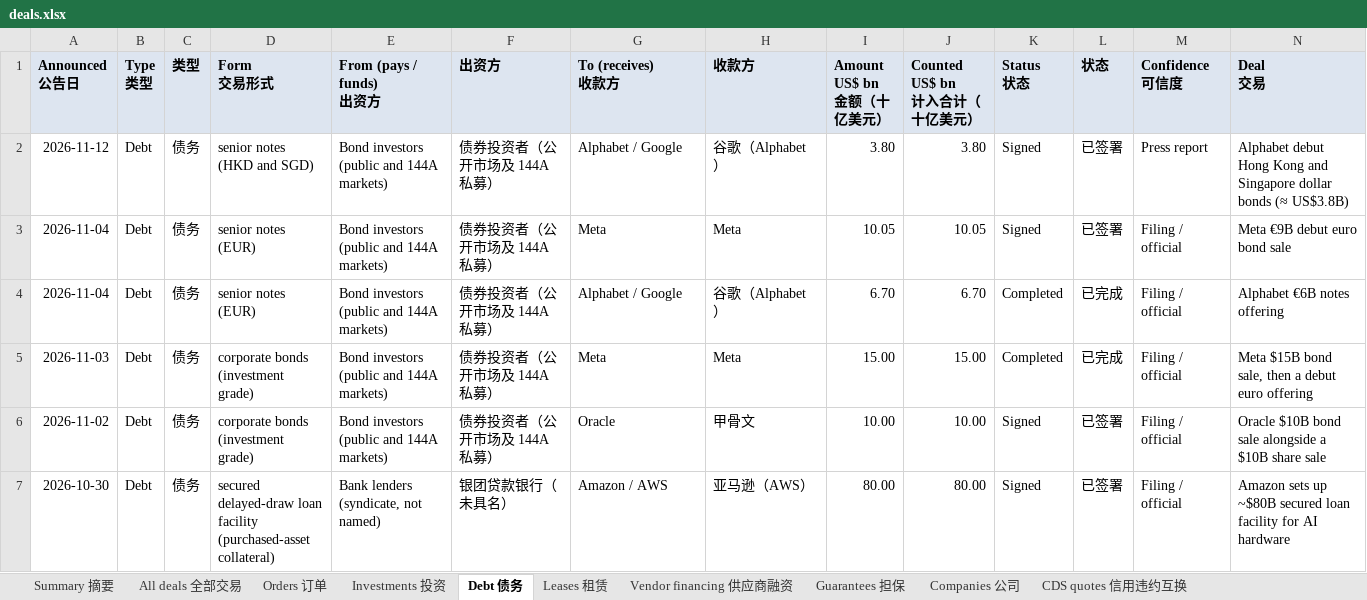
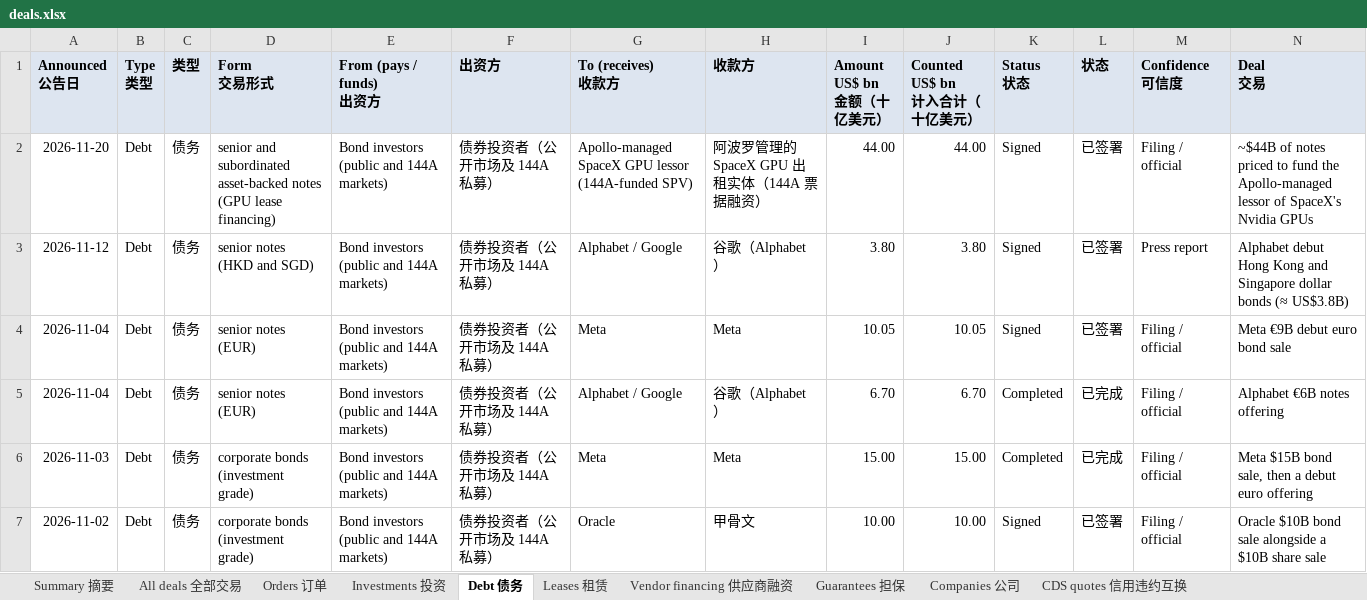
Before and after one commit to heyneww/GL-AI-live, an Excel workbook: data/v1/deals.xlsx, sheet Debt 债务, drawn as a sheet; only a part is shown; the shorter side is filled out with more unchanged rows; values as stored, in another font and other column widths than the file's, no borders; rows hold the shown columns only; the diff covers the shown part only; the diff names each change by its address in the sheet, - before the commit and + after, or states it on an @@ line.

```diff
--- a/data/v1/deals.xlsx (sheet Debt 债务)
+++ b/data/v1/deals.xlsx (sheet Debt 债务)
+row 2: 2026-11-20 | Debt | 债务 | senior and subordinated asset-backed notes (GPU lease financing) | Bond investors (public and 144A markets) | 债券投资者（公开市场及 144A 私募） | Apollo-managed SpaceX GPU lessor (144A-funded SPV) | 阿波罗管理的 SpaceX GPU 出租实体（144A 票据融资） | 44.00 | 44.00 | Signed | 已签署 | Filing / official | ~$44B of notes priced to fund the Apollo-managed lessor of SpaceX's Nvidia GPUs
```
Also changed, not shown: 3 edited cells elsewhere in this sheet, sheet Companies 公司, sheet All deals 全部交易, sheet Summary 摘要, 14 other files.
